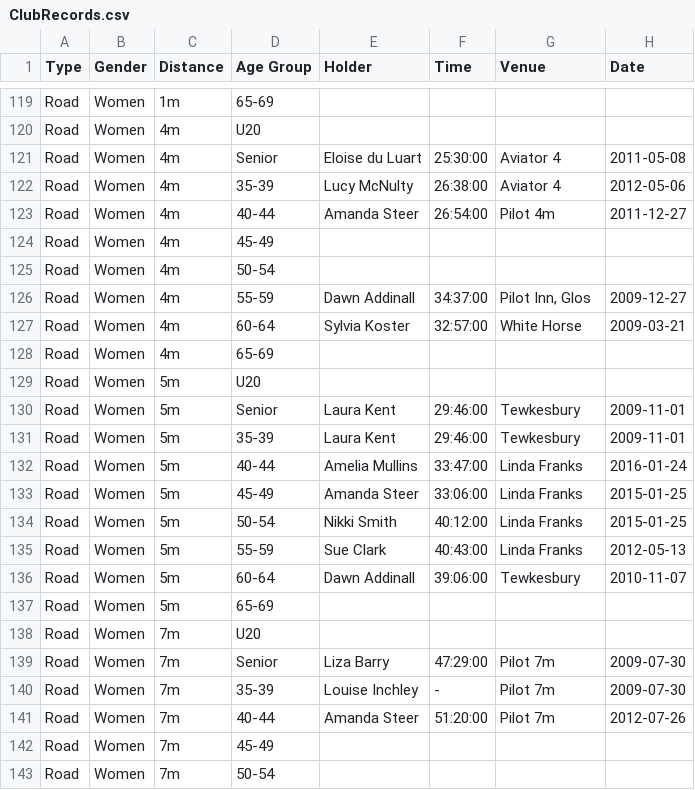
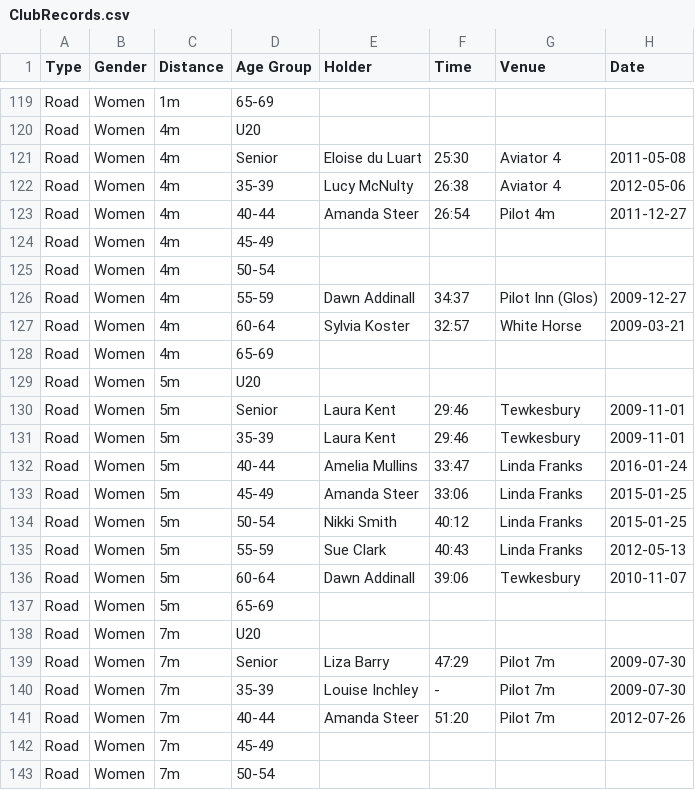
Before and after one commit to CLCStriders/striders, a CSV file: Data/ClubRecords.csv, drawn as a sheet; only a part is shown, gaps mark what is left out; the diff covers the shown part only.

```diff
--- a/Data/ClubRecords.csv
+++ b/Data/ClubRecords.csv
@@ -120,23 +120,23 @@ Road,Women,1m,65-69,,,,
 Road,Women,4m,U20,,,,
-Road,Women,4m,Senior,Eloise du Luart,25:30:00,Aviator 4,2011-05-08
-Road,Women,4m,35-39,Lucy McNulty,26:38:00,Aviator 4,2012-05-06
-Road,Women,4m,40-44,Amanda Steer,26:54:00,Pilot 4m,2011-12-27
+Road,Women,4m,Senior,Eloise du Luart,25:30,Aviator 4,2011-05-08
+Road,Women,4m,35-39,Lucy McNulty,26:38,Aviator 4,2012-05-06
+Road,Women,4m,40-44,Amanda Steer,26:54,Pilot 4m,2011-12-27
 Road,Women,4m,45-49,,,,
 Road,Women,4m,50-54,,,,
-Road,Women,4m,55-59,Dawn Addinall,34:37:00,"Pilot Inn, Glos",2009-12-27
-Road,Women,4m,60-64,Sylvia Koster,32:57:00,White Horse,2009-03-21
+Road,Women,4m,55-59,Dawn Addinall,34:37,"Pilot Inn (Glos)",2009-12-27
+Road,Women,4m,60-64,Sylvia Koster,32:57,White Horse,2009-03-21
 Road,Women,4m,65-69,,,,
 Road,Women,5m,U20,,,,
-Road,Women,5m,Senior,Laura Kent,29:46:00,Tewkesbury,2009-11-01
-Road,Women,5m,35-39,Laura Kent,29:46:00,Tewkesbury,2009-11-01
-Road,Women,5m,40-44,Amelia Mullins,33:47:00,Linda Franks,2016-01-24
-Road,Women,5m,45-49,Amanda Steer,33:06:00,Linda Franks,2015-01-25
-Road,Women,5m,50-54,Nikki Smith,40:12:00,Linda Franks,2015-01-25
-Road,Women,5m,55-59,Sue Clark,40:43:00,Linda Franks,2012-05-13
-Road,Women,5m,60-64,Dawn Addinall,39:06:00,Tewkesbury,2010-11-07
+Road,Women,5m,Senior,Laura Kent,29:46,Tewkesbury,2009-11-01
+Road,Women,5m,35-39,Laura Kent,29:46,Tewkesbury,2009-11-01
+Road,Women,5m,40-44,Amelia Mullins,33:47,Linda Franks,2016-01-24
+Road,Women,5m,45-49,Amanda Steer,33:06,Linda Franks,2015-01-25
+Road,Women,5m,50-54,Nikki Smith,40:12,Linda Franks,2015-01-25
+Road,Women,5m,55-59,Sue Clark,40:43,Linda Franks,2012-05-13
+Road,Women,5m,60-64,Dawn Addinall,39:06,Tewkesbury,2010-11-07
 Road,Women,5m,65-69,,,,
 Road,Women,7m,U20,,,,
-Road,Women,7m,Senior,Liza Barry,47:29:00,Pilot 7m,2009-07-30
+Road,Women,7m,Senior,Liza Barry,47:29,Pilot 7m,2009-07-30
 Road,Women,7m,35-39,Louise Inchley,-,Pilot 7m,2009-07-30
-Road,Women,7m,40-44,Amanda Steer,51:20:00,Pilot 7m,2012-07-26
+Road,Women,7m,40-44,Amanda Steer,51:20,Pilot 7m,2012-07-26
 Road,Women,7m,45-49,,,,
```
Also changed, not shown: 33 edited cells elsewhere in this file.
